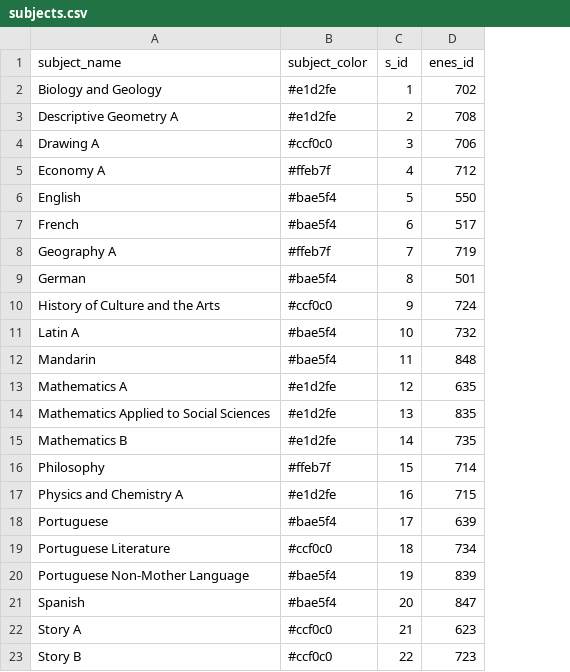
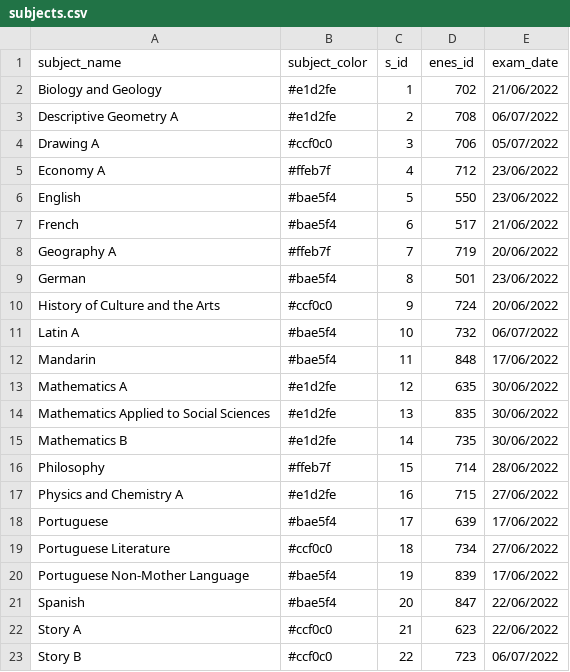
Before and after one commit to InkaOro/ENES, a CSV file: lib/seeds/subjects.csv, drawn as a sheet; the diff names each change by its address in the sheet, - before the commit and + after, or states it on an @@ line.

```diff
--- a/lib/seeds/subjects.csv
+++ b/lib/seeds/subjects.csv
+column E (exam_date), rows 2-23: 21/06/2022 | 06/07/2022 | 05/07/2022 | 23/06/2022 | 23/06/2022 | 21/06/2022 | 20/06/2022 | 23/06/2022 | 20/06/2022 | 06/07/2022 | 17/06/2022 | 30/06/2022 | 30/06/2022 | 30/06/2022 | 28/06/2022 | 27/06/2022 | 17/06/2022 | 27/06/2022 | 17/06/2022 | 22/06/2022 | 22/06/2022 | 06/07/2022
```
Also changed, not shown: 15 other files.
